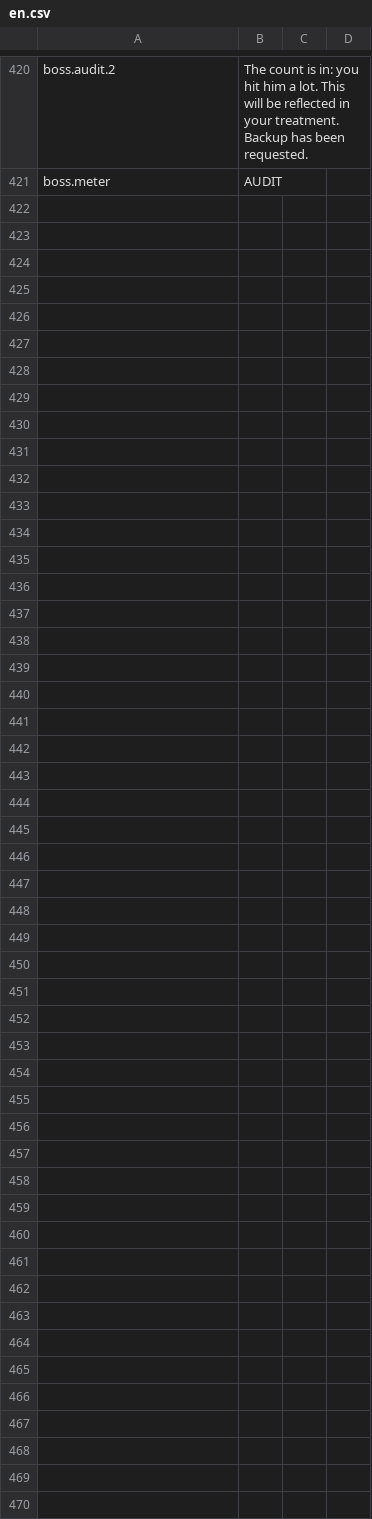
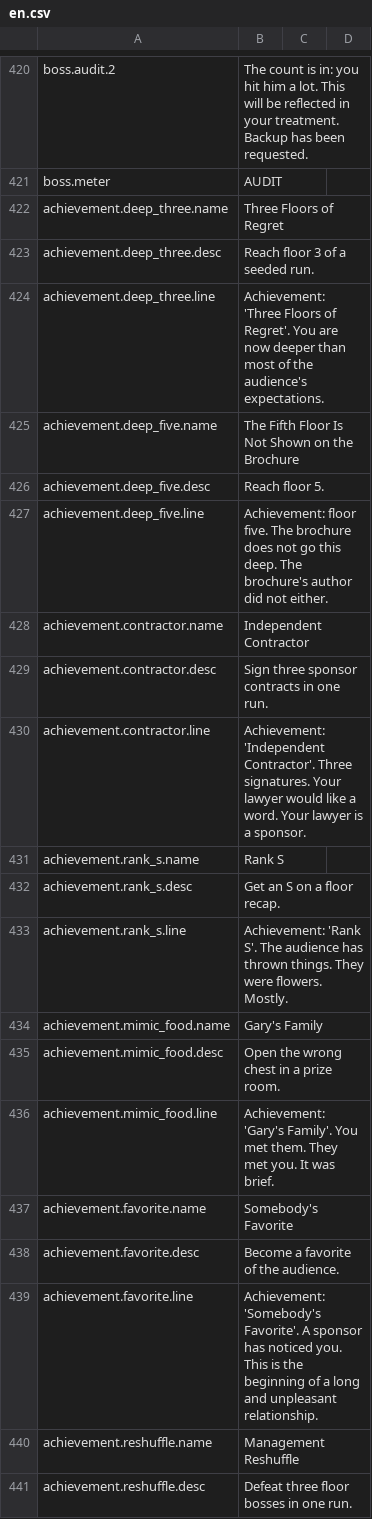
Before and after one commit to Xaven89/dungeon-crawler, a CSV file: projects/dc_t/strings/en.csv, drawn as a sheet; only a part is shown, gaps mark what is left out; the diff covers the shown part only; the diff names each change by its address in the sheet, - before the commit and + after, or states it on an @@ line.

```diff
--- a/projects/dc_t/strings/en.csv
+++ b/projects/dc_t/strings/en.csv
+row 422: achievement.deep_three.name | Three Floors of Regret
+row 423: achievement.deep_three.desc | Reach floor 3 of a seeded run.
+row 424: achievement.deep_three.line | Achievement: 'Three Floors of Regret'. You are now deeper than most of the audience's expectations.
+row 425: achievement.deep_five.name | The Fifth Floor Is Not Shown on the Brochure
+row 426: achievement.deep_five.desc | Reach floor 5.
+row 427: achievement.deep_five.line | Achievement: floor five. The brochure does not go this deep. The brochure's author did not either.
+row 428: achievement.contractor.name | Independent Contractor
+row 429: achievement.contractor.desc | Sign three sponsor contracts in one run.
+row 430: achievement.contractor.line | Achievement: 'Independent Contractor'. Three signatures. Your lawyer would like a word. Your lawyer is a sponsor.
+row 431: achievement.rank_s.name | Rank S
+row 432: achievement.rank_s.desc | Get an S on a floor recap.
+row 433: achievement.rank_s.line | Achievement: 'Rank S'. The audience has thrown things. They were flowers. Mostly.
+row 434: achievement.mimic_food.name | Gary's Family
+row 435: achievement.mimic_food.desc | Open the wrong chest in a prize room.
+row 436: achievement.mimic_food.line | Achievement: 'Gary's Family'. You met them. They met you. It was brief.
+row 437: achievement.favorite.name | Somebody's Favorite
+row 438: achievement.favorite.desc | Become a favorite of the audience.
+row 439: achievement.favorite.line | Achievement: 'Somebody's Favorite'. A sponsor has noticed you. This is the beginning of a long and unpleasant relationship.
+row 440: achievement.reshuffle.name | Management Reshuffle
+row 441: achievement.reshuffle.desc | Defeat three floor bosses in one run.
```
Also changed, not shown: 9 added rows elsewhere in this file, projects/dungeon_crawler/strings/en.csv, 10 other files.
